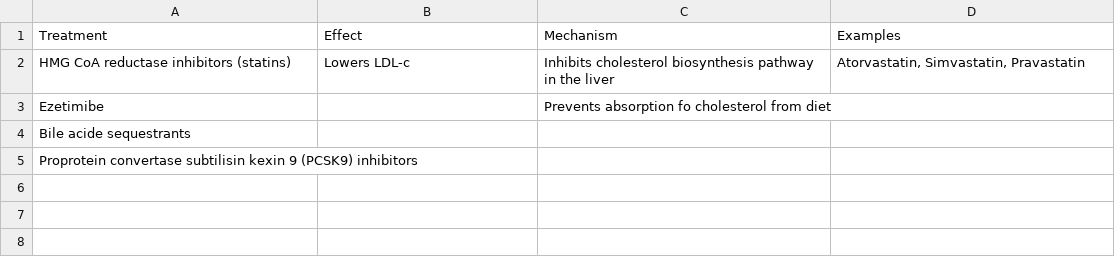
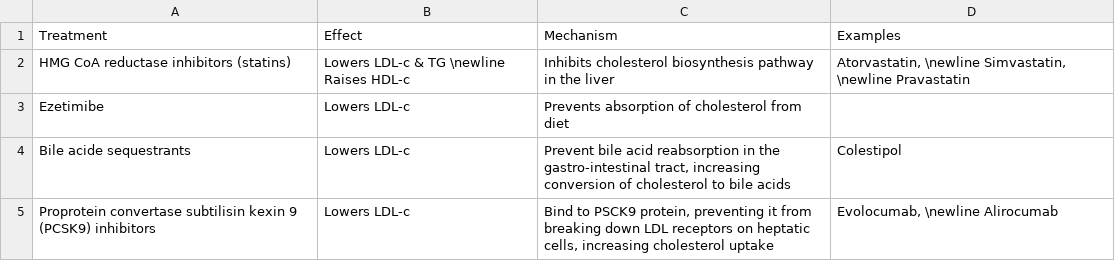
Before and after one commit to mcguinlu/thesis, a CSV file: data/background/lipidTreatments.csv, drawn as a sheet.

```diff
--- a/data/background/lipidTreatments.csv
+++ b/data/background/lipidTreatments.csv
@@ -1,5 +1,5 @@
 Treatment,Effect,Mechanism,Examples
-HMG CoA reductase inhibitors (statins),Lowers LDL-c,Inhibits cholesterol biosynthesis pathway in the liver,"Atorvastatin, Simvastatin, Pravastatin"
-Ezetimibe,,Prevents absorption fo cholesterol from diet,
-Bile acide sequestrants,,,
-Proprotein convertase subtilisin kexin 9 (PCSK9) inhibitors,,,
+HMG CoA reductase inhibitors (statins),"Lowers LDL-c & TG \newline Raises HDL-c", Inhibits cholesterol biosynthesis pathway in the liver,"Atorvastatin, \newline Simvastatin, \newline Pravastatin"
+Ezetimibe,Lowers LDL-c,Prevents absorption of cholesterol from diet,
+Bile acide sequestrants,Lowers LDL-c,"Prevent bile acid reabsorption in the gastro-intestinal tract, increasing conversion of cholesterol to bile acids",Colestipol
+Proprotein convertase subtilisin kexin 9 (PCSK9) inhibitors,Lowers LDL-c,"Bind to PSCK9 protein, preventing it from breaking down LDL receptors on heptatic cells, increasing cholesterol uptake","Evolocumab, \newline Alirocumab"
```
Also changed, not shown: data/words/words.csv, 18 other files.
